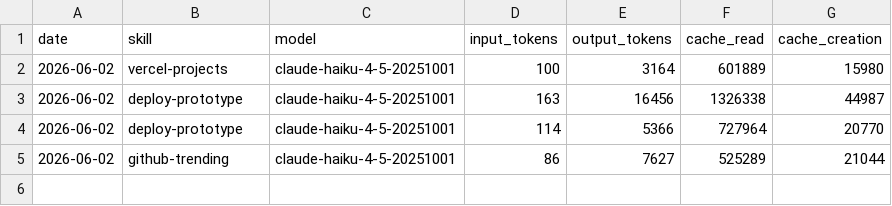
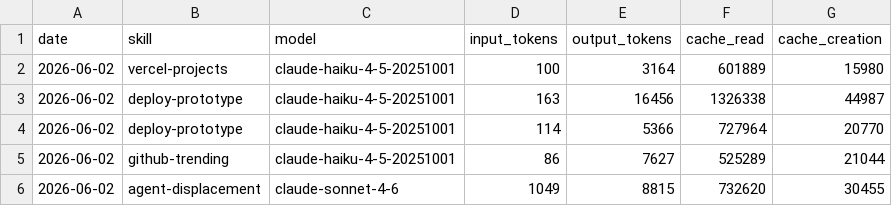
Before and after one commit to ikkeflikkeri/aeon, a CSV file: memory/token-usage.csv, drawn as a sheet.

Commit message:
chore(agent-displacement): auto-commit 2026-06-02

```diff
--- a/memory/token-usage.csv
+++ b/memory/token-usage.csv
@@ -5 +5,2 @@ date,skill,model,input_tokens,output_tokens,cache_read,cache_creation
 2026-06-02,github-trending,claude-haiku-4-5-20251001,86,7627,525289,21044
+2026-06-02,agent-displacement,claude-sonnet-4-6,1049,8815,732620,30455
```
Also changed, not shown: 2 other files.
